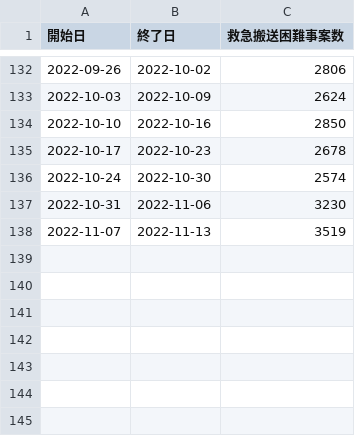
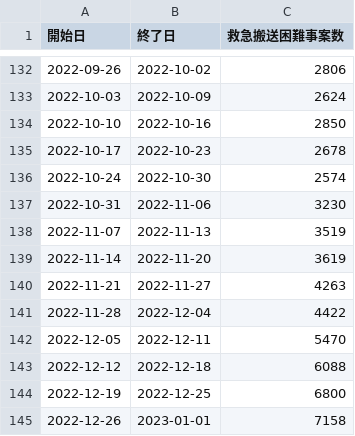
Before and after one commit to akadanazero/fdma_go_jp, a CSV file: emergencytransport_difficult_all.csv, drawn as a sheet; only a part is shown, gaps mark what is left out.

Commit message:
Update emergencytransport_difficult_all.csv
update test

```diff
--- a/emergencytransport_difficult_all.csv
+++ b/emergencytransport_difficult_all.csv
@@ -138 +138,8 @@
 "2022-11-07","2022-11-13",3519
+"2022-11-14","2022-11-20",3619
+"2022-11-21","2022-11-27",4263
+"2022-11-28","2022-12-04",4422
+"2022-12-05","2022-12-11",5470
+"2022-12-12","2022-12-18",6088
+"2022-12-19","2022-12-25",6800
+"2022-12-26","2023-01-01",7158
```
